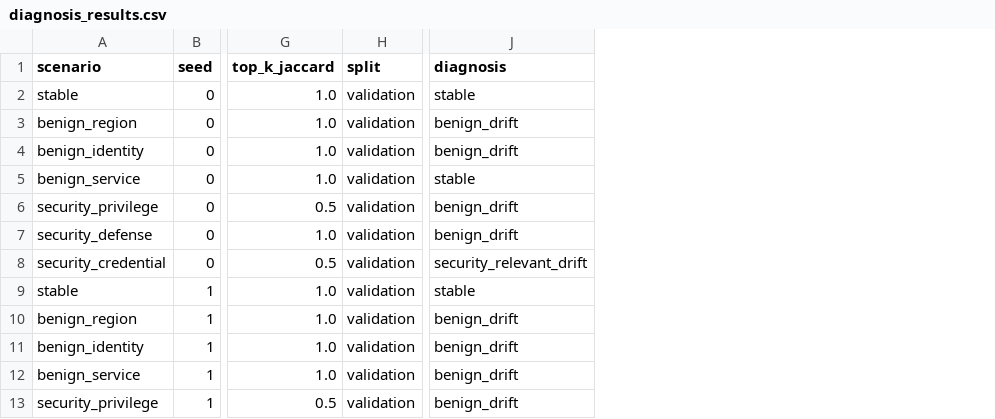
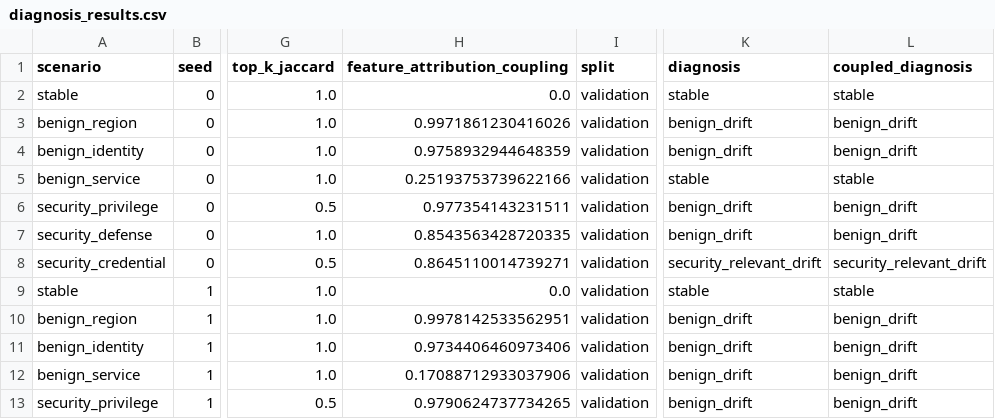
Before and after one commit to sani3055/DriftDetection, a CSV file: data/benchmark/diagnosis_results.csv, drawn as a sheet; only a part is shown, gaps mark what is left out; the diff names each change by its address in the sheet, - before the commit and + after, or states it on an @@ line.

Commit message:
Add attribution-feature drift coupling method

```diff
--- a/data/benchmark/diagnosis_results.csv
+++ b/data/benchmark/diagnosis_results.csv
+column H (feature_attribution_coupling), rows 2-13: 0.0 | 0.9971861230416026 | 0.9758932944648359 | 0.25193753739622166 | 0.977354143231511 | 0.8543563428720335 | 0.8645110014739271 | 0.0 | 0.9978142533562951 | 0.9734406460973406 | 0.17088712933037906 | 0.9790624737734265
+column L (coupled_diagnosis), rows 2-13: stable | benign_drift | benign_drift | stable | benign_drift | benign_drift | security_relevant_drift | stable | benign_drift | benign_drift | benign_drift | benign_drift
```
Also changed, not shown: data/benchmark/adaptation_summary.csv, data/benchmark/scenario_signals.csv, 43 other files.
